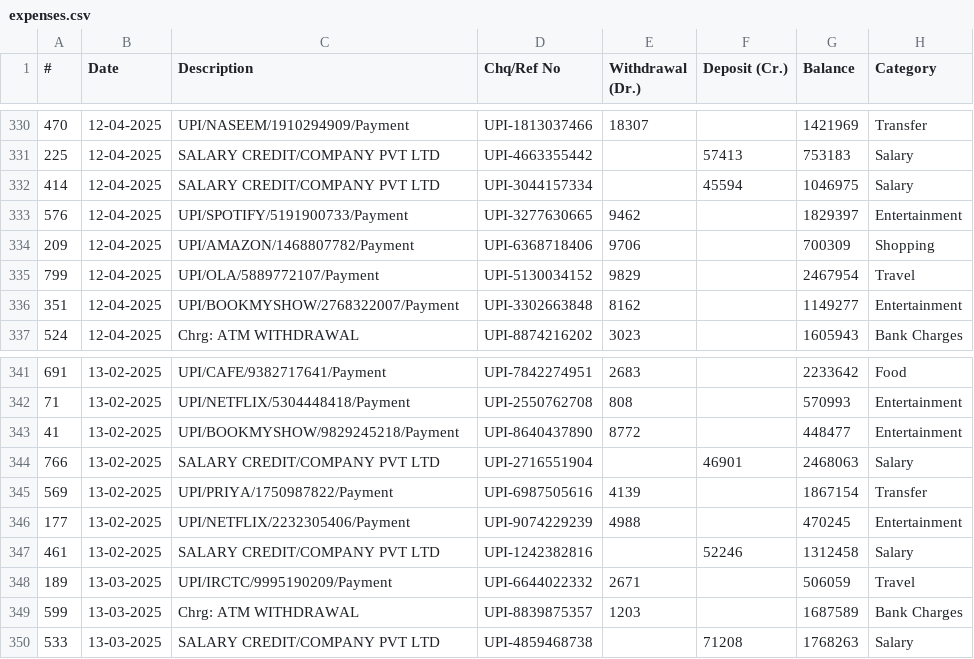
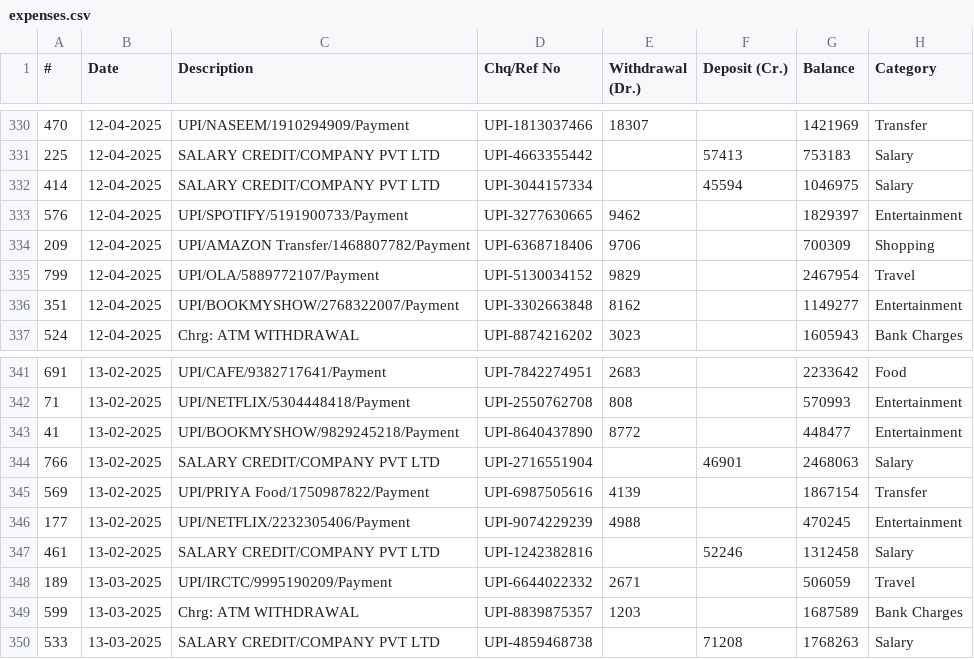
Before and after one commit to MDIRFAN-creator/Expense-Analyzer-Project, a CSV file: data/expenses.csv, drawn as a sheet; only a part is shown, gaps mark what is left out; the diff covers the shown part only.

```diff
--- a/data/expenses.csv
+++ b/data/expenses.csv
@@ -333,3 +333,3 @@
 576,12-04-2025,UPI/SPOTIFY/5191900733/Payment,UPI-3277630665,9462,,1829397,Entertainment
-209,12-04-2025,UPI/AMAZON/1468807782/Payment,UPI-6368718406,9706,,700309,Shopping
+209,12-04-2025,UPI/AMAZON Transfer/1468807782/Payment,UPI-6368718406,9706,,700309,Shopping
 799,12-04-2025,UPI/OLA/5889772107/Payment,UPI-5130034152,9829,,2467954,Travel
@@ -344,3 +344,3 @@
 766,13-02-2025,SALARY CREDIT/COMPANY PVT LTD,UPI-2716551904,,46901,2468063,Salary
-569,13-02-2025,UPI/PRIYA/1750987822/Payment,UPI-6987505616,4139,,1867154,Transfer
+569,13-02-2025,UPI/PRIYA Food/1750987822/Payment,UPI-6987505616,4139,,1867154,Transfer
 177,13-02-2025,UPI/NETFLIX/2232305406/Payment,UPI-9074229239,4988,,470245,Entertainment
```
Also changed, not shown: 12 edited cells elsewhere in this file, 2 other files.
